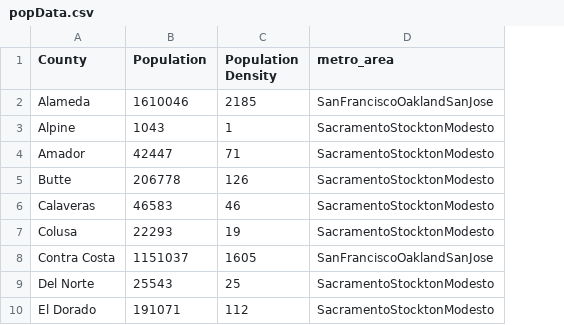
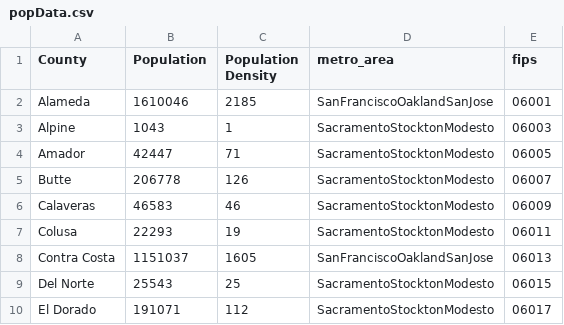
Before and after one commit to VidusheeB/HungerProjectCurrentJune, a CSV file: src/data/popData.csv, drawn as a sheet; only a part is shown; the diff names each change by its address in the sheet, - before the commit and + after, or states it on an @@ line.

```diff
--- a/src/data/popData.csv
+++ b/src/data/popData.csv
+column E (fips), rows 2-10: 06001 | 06003 | 06005 | 06007 | 06009 | 06011 | 06013 | 06015 | 06017
```
Also changed, not shown: 14 other files.
